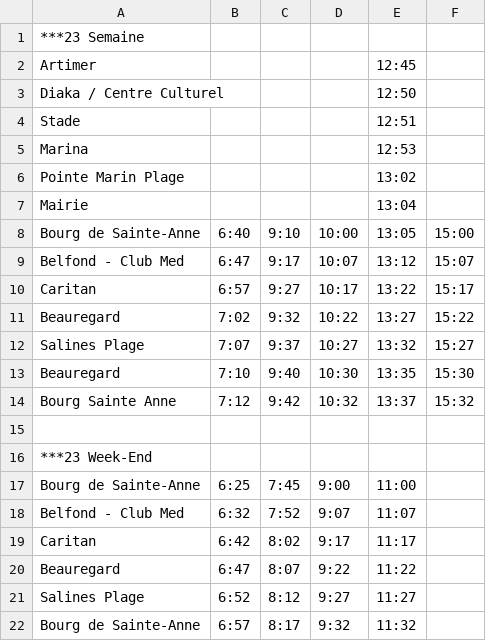
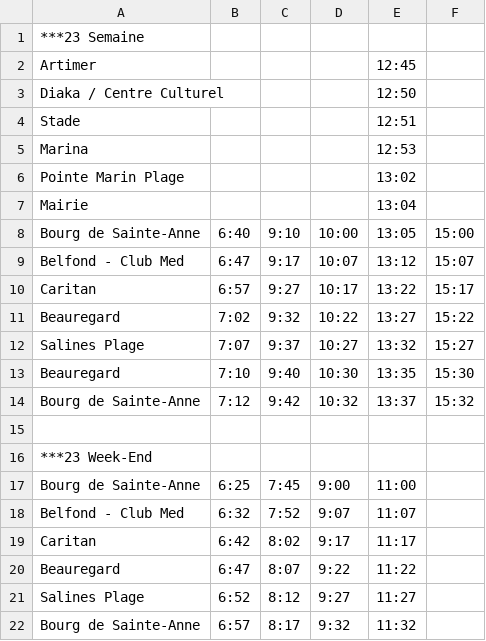
Before and after one commit to GylGmx/steAnnegeojson, a CSV file: Horaire SudLib.csv, drawn as a sheet.

Commit message:
Update Horaire SudLib.csv

```diff
--- a/Horaire SudLib.csv
+++ b/Horaire SudLib.csv
@@ -13,3 +13,3 @@ Salines Plage;7:07;9:37;10:27;13:32;15:27
 Beauregard;7:10;9:40;10:30;13:35;15:30
-Bourg Sainte Anne;7:12;9:42;10:32;13:37;15:32
+Bourg de Sainte-Anne;7:12;9:42;10:32;13:37;15:32
 
```
